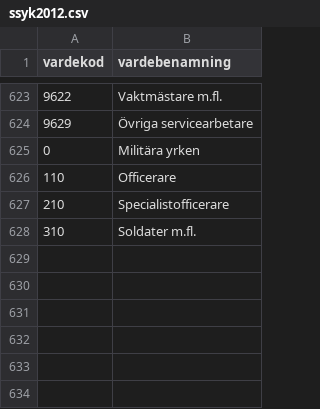
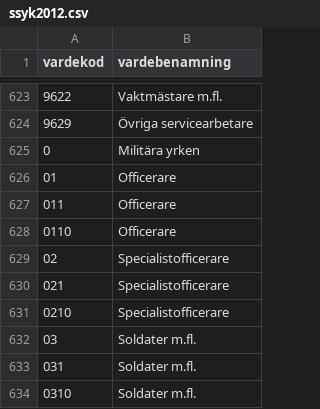
Before and after one commit to adamaltmejd/registry-research-toolkit, a CSV file: reg_meta_build/input_data/classifications/ssyk2012.csv, drawn as a sheet; only a part is shown, gaps mark what is left out.

```diff
--- a/reg_meta_build/input_data/classifications/ssyk2012.csv
+++ b/reg_meta_build/input_data/classifications/ssyk2012.csv
@@ -625,4 +625,10 @@ vardekod,vardebenamning
 0,Militära yrken
-110,Officerare
-210,Specialistofficerare
-310,Soldater m.fl.
+01,Officerare
+011,Officerare
+0110,Officerare
+02,Specialistofficerare
+021,Specialistofficerare
+0210,Specialistofficerare
+03,Soldater m.fl.
+031,Soldater m.fl.
+0310,Soldater m.fl.
```
Also changed, not shown: reg_meta_build/input_data/classifications/ssyk96.csv, 36 other files.
